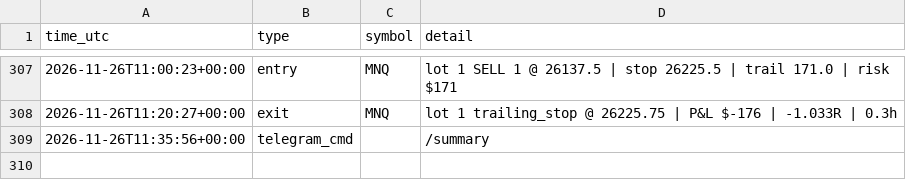
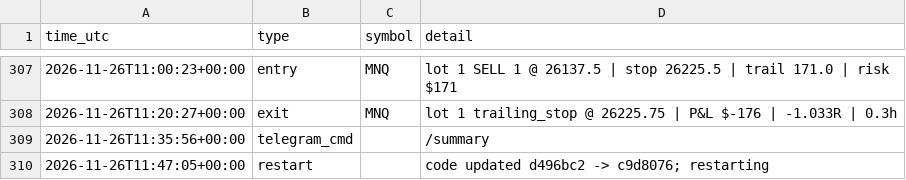
Before and after one commit to ProfDrTan/ibkr-options-income, a CSV file: data/discipline/events.csv, drawn as a sheet; only a part is shown, gaps mark what is left out.

Commit message:
discipline_bot journal update

```diff
--- a/data/discipline/events.csv
+++ b/data/discipline/events.csv
@@ -309 +309,2 @@ time_utc,type,symbol,detail
 2026-11-26T11:35:56+00:00,telegram_cmd,,/summary
+2026-11-26T11:47:05+00:00,restart,,code updated d496bc2 -> c9d8076; restarting
```
